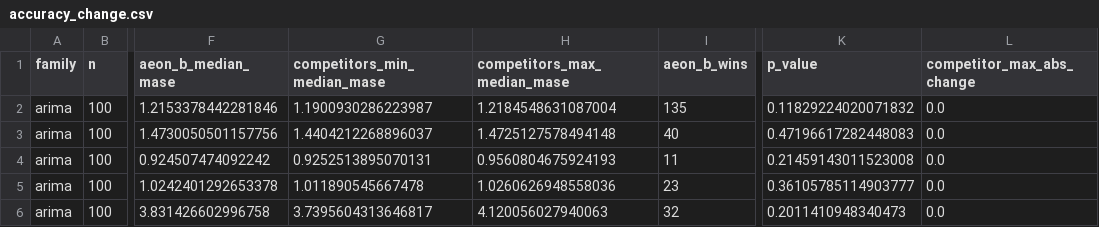
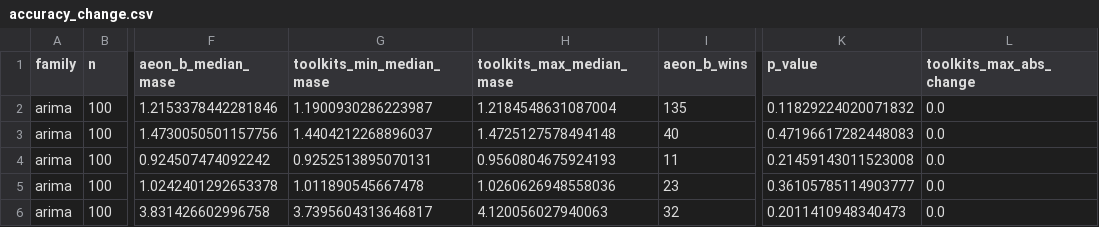
Before and after one commit to aeon-toolkit/horizon, a CSV file: results/comparisons/8585c7bf-vs-439ed8bc/auto/accuracy_change.csv, drawn as a sheet; only a part is shown, gaps mark what is left out; the diff names each change by its address in the sheet, - before the commit and + after, or states it on an @@ line.

```diff
--- a/results/comparisons/8585c7bf-vs-439ed8bc/auto/accuracy_change.csv
+++ b/results/comparisons/8585c7bf-vs-439ed8bc/auto/accuracy_change.csv
-G1: competitors_min_median_mase
+G1: toolkits_min_median_mase
-H1: competitors_max_median_mase
+H1: toolkits_max_median_mase
-L1: competitor_max_abs_change
+L1: toolkits_max_abs_change
```
Also changed, not shown: results/comparisons/8585c7bf-vs-439ed8bc/auto/verdict_change.csv, results/comparisons/8585c7bf-vs-439ed8bc/fixed/accuracy_change.csv, 28 other files.
